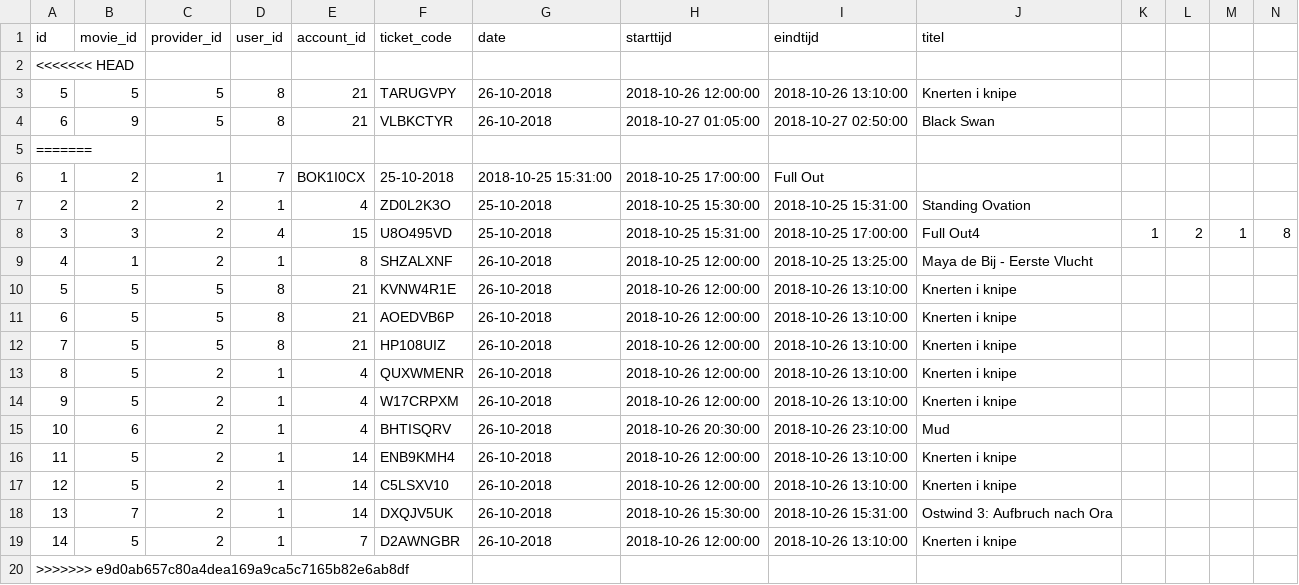
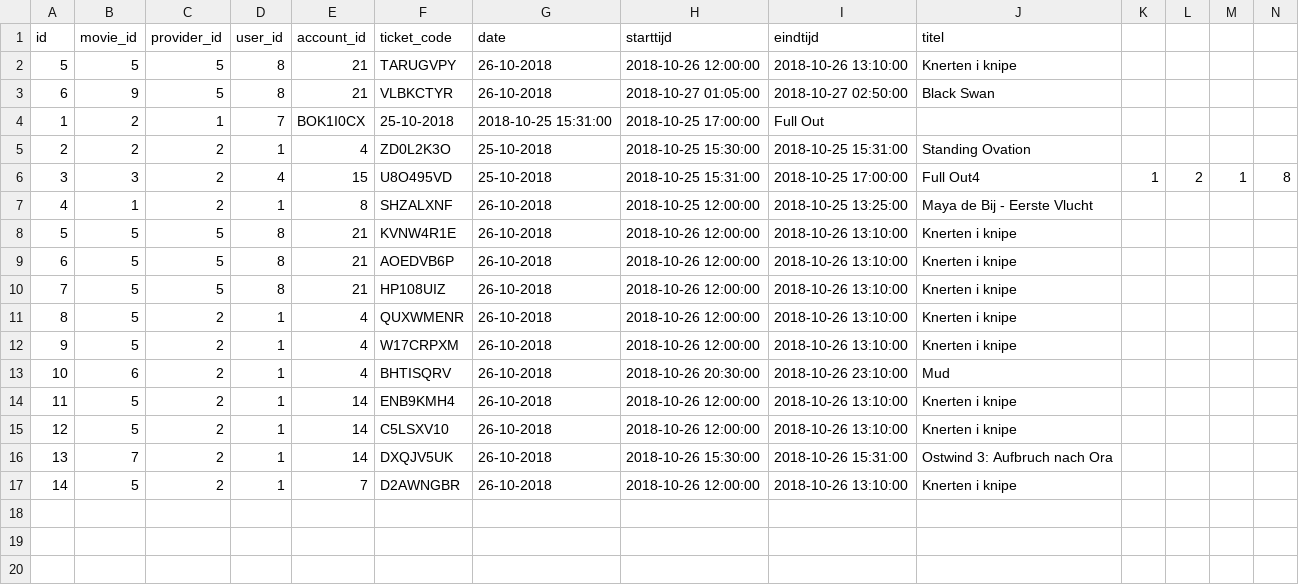
Before and after one commit to JobStoker/Miniproject-Groep3, a CSV file: PROG/Thuisbioscoop/db/reserved.csv, drawn as a sheet; only a part is shown; rows hold the shown columns only; the diff names each change by its address in the sheet, - before the commit and + after, or states it on an @@ line.

```diff
--- a/PROG/Thuisbioscoop/db/reserved.csv
+++ b/PROG/Thuisbioscoop/db/reserved.csv
-row 2: <<<<<<< HEAD
-row 5: =======
-row 20: >>>>>>> e9d0ab657c80a4dea169a9ca5c7165b82e6ab8df
```
Also changed, not shown: PROG/Thuisbioscoop/db/provider_list.csv, PROG/Thuisbioscoop/db/user_accounts.csv, 2 other files.
